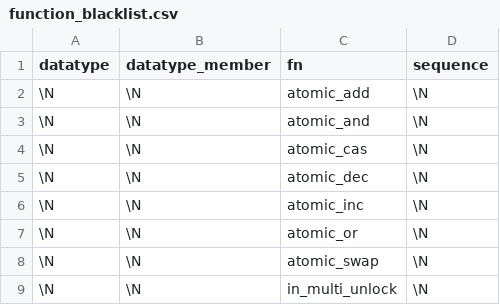
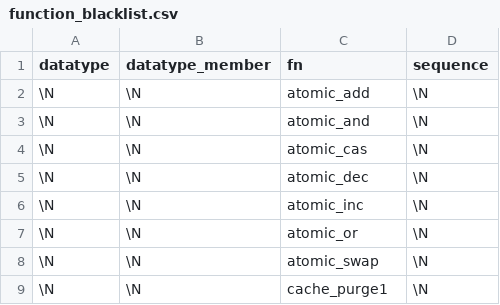
Before and after one commit to merlinscholz/lockdoc-tools, a CSV file: data/netbsd/function_blacklist.csv, drawn as a sheet.

Commit message:
Add ATF support to run-bench, edit NetBSD data types/functions

```diff
--- a/data/netbsd/function_blacklist.csv
+++ b/data/netbsd/function_blacklist.csv
@@ -8,2 +8,2 @@ datatype;datatype_member;fn;sequence
 \N;\N;atomic_swap;\N
-\N;\N;in_multi_unlock;\N
+\N;\N;cache_purge1;\N
```
Also changed, not shown: 3 other files.
